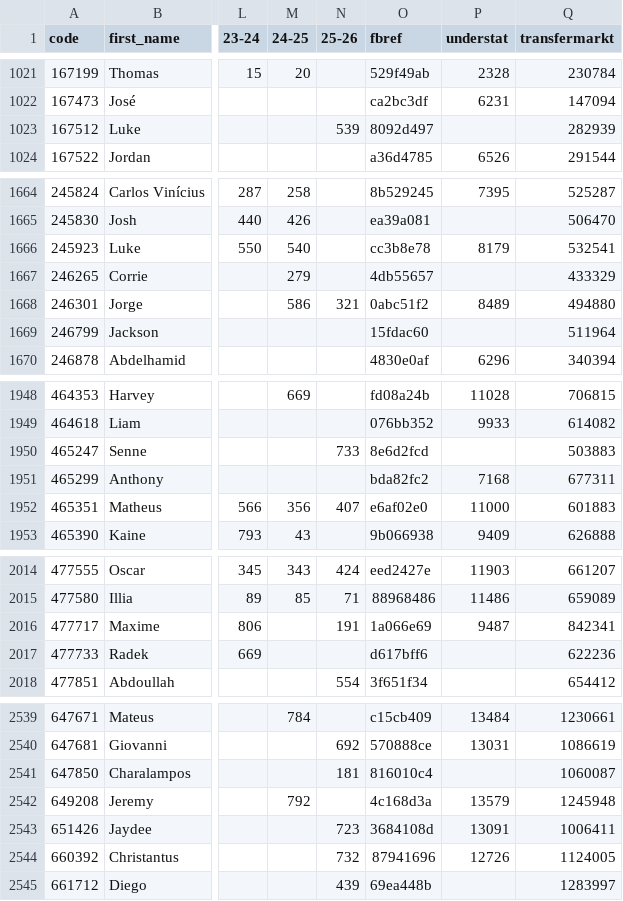
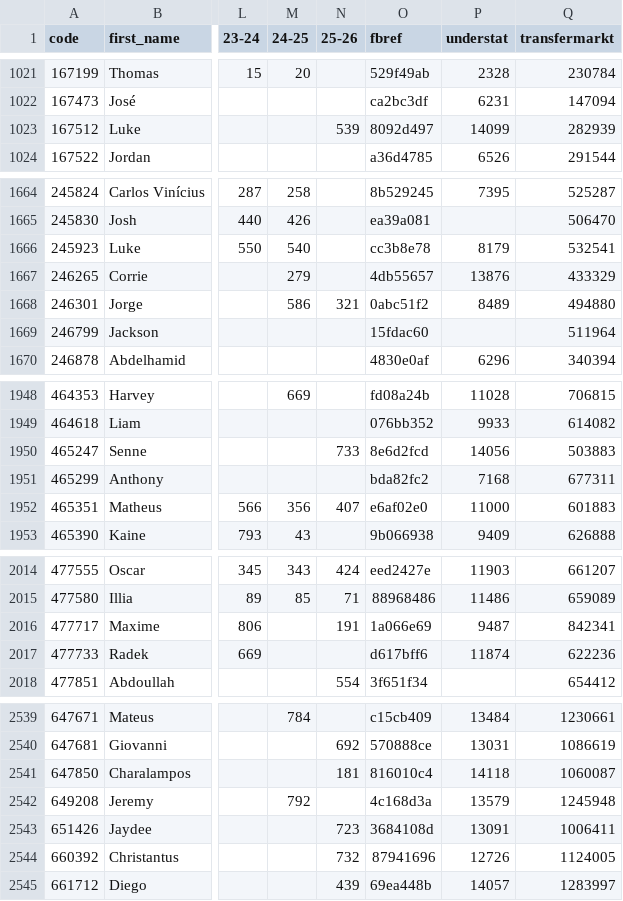
Before and after one commit to ChrisMusson/FPL-ID-Map, a CSV file: Master.csv, drawn as a sheet; only a part is shown, gaps mark what is left out; the diff covers the shown part only; the diff names each change by its address in the sheet, - before the commit and + after, or states it on an @@ line.

Commit message:
Update Understat IDs

```diff
--- a/Master.csv
+++ b/Master.csv
-P1023 (understat): (empty)
+P1023 (understat): 14099
-P1667 (understat): (empty)
+P1667 (understat): 13876
-P1950 (understat): (empty)
+P1950 (understat): 14056
-P2017 (understat): (empty)
+P2017 (understat): 11874
-P2541 (understat): (empty)
+P2541 (understat): 14118
-P2545 (understat): (empty)
+P2545 (understat): 14057
```
Also changed, not shown: 6 edited cells elsewhere in this file, Understat.csv.
